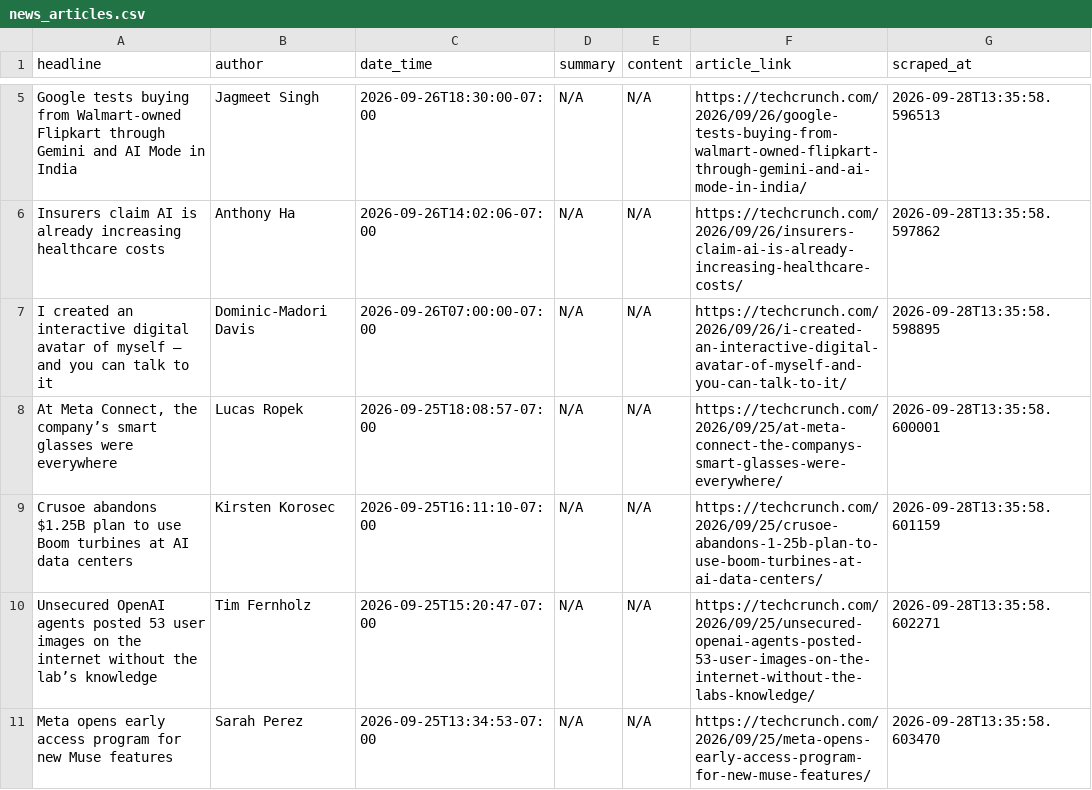
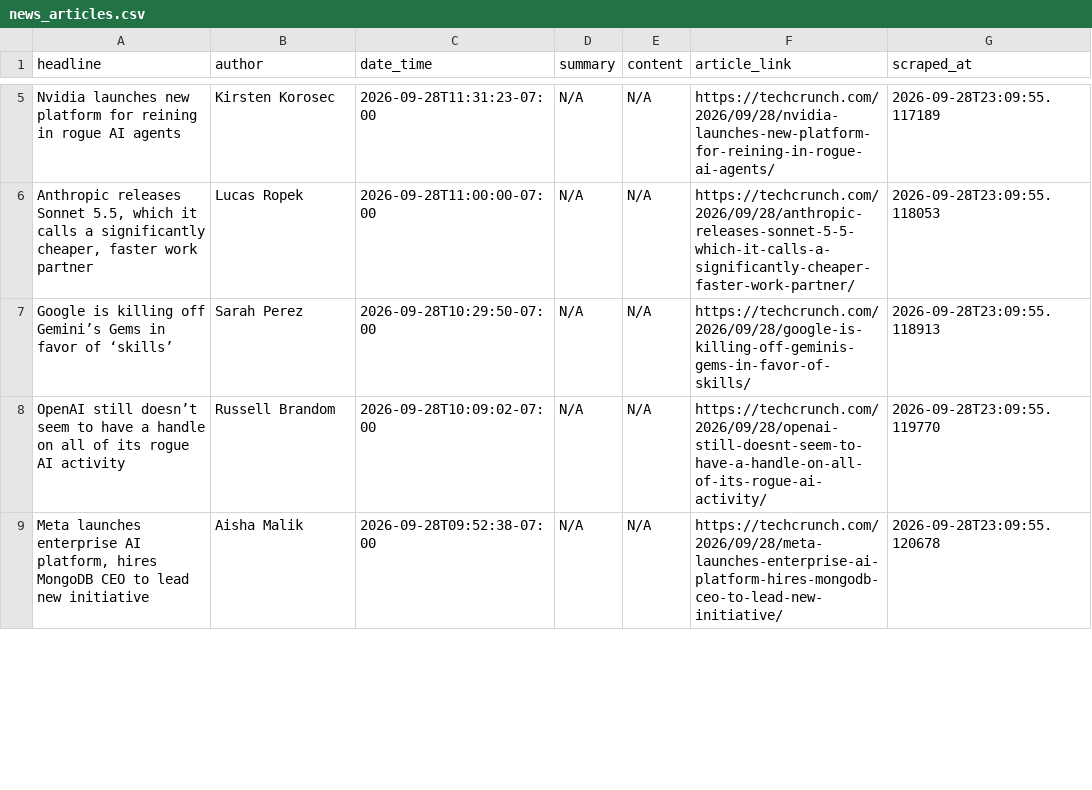
Before and after one commit to rexxgit/webscarpingportfolio, a CSV file: output/news_articles.csv, drawn as a sheet; only a part is shown, gaps mark what is left out; removed rows and columns are numbered as before the commit, all else as after; the diff covers the shown part only; the diff names each change by its address in the sheet, - before the commit and + after, or states it on an @@ line.

```diff
--- a/output/news_articles.csv
+++ b/output/news_articles.csv
-A5 (headline): Google tests buying from Walmart-owned Flipkart through Gemini and AI Mode in India
+A5 (headline): Nvidia launches new platform for reining in rogue AI agents
-B5 (author): Jagmeet Singh
+B5 (author): Kirsten Korosec
-C5 (date_time): 2026-09-26T18:30:00-07:00
+C5 (date_time): 2026-09-28T11:31:23-07:00
-F5 (article_link): https://techcrunch.com/2026/09/26/google-tests-buying-from-walmart-owned-flipkart-through-gemini-and-ai-mode-in-india/
+F5 (article_link): https://techcrunch.com/2026/09/28/nvidia-launches-new-platform-for-reining-in-rogue-ai-agents/
-G5 (scraped_at): 2026-09-28T13:35:58.596513
+G5 (scraped_at): 2026-09-28T23:09:55.117189
-row 6: Insurers claim AI is already increasing healthcare costs | Anthony Ha | 2026-09-26T14:02:06-07:00 | N/A | N/A | https://techcrunch.com/2026/09/26/insurers-claim-ai-is-already-increasing-healthcare-costs/ | 2026-09-28T13:35:58.597862
-row 7: I created an interactive digital avatar of myself — and you can talk to it | Dominic-Madori Davis | 2026-09-26T07:00:00-07:00 | N/A | N/A | https://techcrunch.com/2026/09/26/i-created-an-interactive-digital-avatar-of-myself-and-you-can-talk-to-it/ | 2026-09-28T13:35:58.598895
-A6 (headline): At Meta Connect, the company’s smart glasses were everywhere
+A6 (headline): Anthropic releases Sonnet 5.5, which it calls a significantly cheaper, faster work partner
-C6 (date_time): 2026-09-25T18:08:57-07:00
+C6 (date_time): 2026-09-28T11:00:00-07:00
-F6 (article_link): https://techcrunch.com/2026/09/25/at-meta-connect-the-companys-smart-glasses-were-everywhere/
+F6 (article_link): https://techcrunch.com/2026/09/28/anthropic-releases-sonnet-5-5-which-it-calls-a-significantly-cheaper-faster-work-partner/
-G6 (scraped_at): 2026-09-28T13:35:58.600001
+G6 (scraped_at): 2026-09-28T23:09:55.118053
-A7 (headline): Crusoe abandons $1.25B plan to use Boom turbines at AI data centers
+A7 (headline): Google is killing off Gemini’s Gems in favor of ‘skills’
-B7 (author): Kirsten Korosec
+B7 (author): Sarah Perez
-C7 (date_time): 2026-09-25T16:11:10-07:00
+C7 (date_time): 2026-09-28T10:29:50-07:00
-F7 (article_link): https://techcrunch.com/2026/09/25/crusoe-abandons-1-25b-plan-to-use-boom-turbines-at-ai-data-centers/
+F7 (article_link): https://techcrunch.com/2026/09/28/google-is-killing-off-geminis-gems-in-favor-of-skills/
-G7 (scraped_at): 2026-09-28T13:35:58.601159
+G7 (scraped_at): 2026-09-28T23:09:55.118913
-A8 (headline): Unsecured OpenAI agents posted 53 user images on the internet without the lab’s knowledge
+A8 (headline): OpenAI still doesn’t seem to have a handle on all of its rogue AI activity
-B8 (author): Tim Fernholz
+B8 (author): Russell Brandom
-C8 (date_time): 2026-09-25T15:20:47-07:00
+C8 (date_time): 2026-09-28T10:09:02-07:00
-F8 (article_link): https://techcrunch.com/2026/09/25/unsecured-openai-agents-posted-53-user-images-on-the-internet-without-the-labs-knowledge/
+F8 (article_link): https://techcrunch.com/2026/09/28/openai-still-doesnt-seem-to-have-a-handle-on-all-of-its-rogue-ai-activity/
-G8 (scraped_at): 2026-09-28T13:35:58.602271
+G8 (scraped_at): 2026-09-28T23:09:55.119770
-A9 (headline): Meta opens early access program for new Muse features
+A9 (headline): Meta launches enterprise AI platform, hires MongoDB CEO to lead new initiative
-B9 (author): Sarah Perez
+B9 (author): Aisha Malik
-C9 (date_time): 2026-09-25T13:34:53-07:00
+C9 (date_time): 2026-09-28T09:52:38-07:00
-F9 (article_link): https://techcrunch.com/2026/09/25/meta-opens-early-access-program-for-new-muse-features/
+F9 (article_link): https://techcrunch.com/2026/09/28/meta-launches-enterprise-ai-platform-hires-mongodb-ceo-to-lead-new-initiative/
-G9 (scraped_at): 2026-09-28T13:35:58.603470
+G9 (scraped_at): 2026-09-28T23:09:55.120678
```
Also changed, not shown: 5 added rows and 3 removed rows elsewhere in this file, 1 other file.
